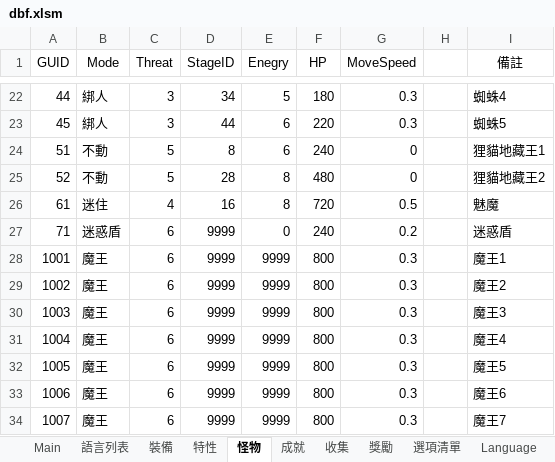
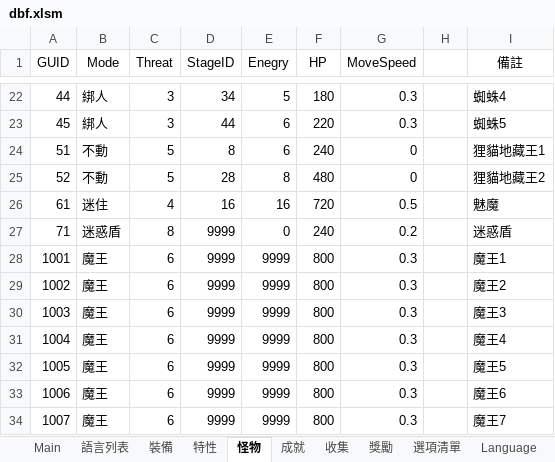
Before and after one commit to yinweli/project_acg, an Excel workbook: Doc/dbf.xlsm, sheet 怪物, drawn as a sheet; only a part is shown, gaps mark what is left out; values as stored, in another font and other column widths than the file's, no borders; table styles not drawn; the diff names each change by its address in the sheet, - before the commit and + after, or states it on an @@ line.

```diff
--- a/Doc/dbf.xlsm (sheet 怪物)
+++ b/Doc/dbf.xlsm (sheet 怪物)
-E26 (Enegry): 8
+E26 (Enegry): 16
-C27 (Threat): 6
+C27 (Threat): 8
```
Also changed, not shown: sheet 裝備, sheet Monster, sheet Equip, 14 other files.
